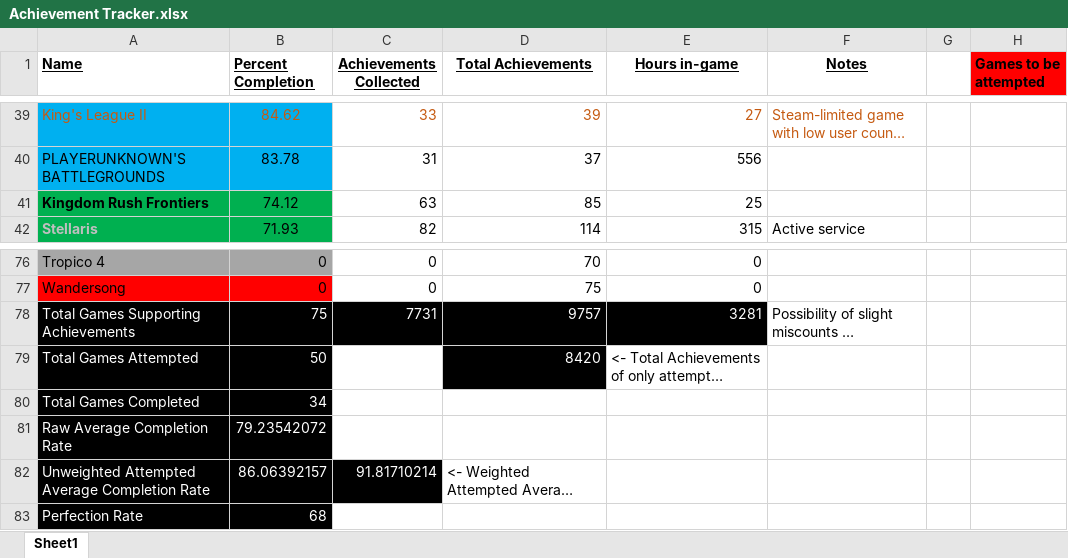
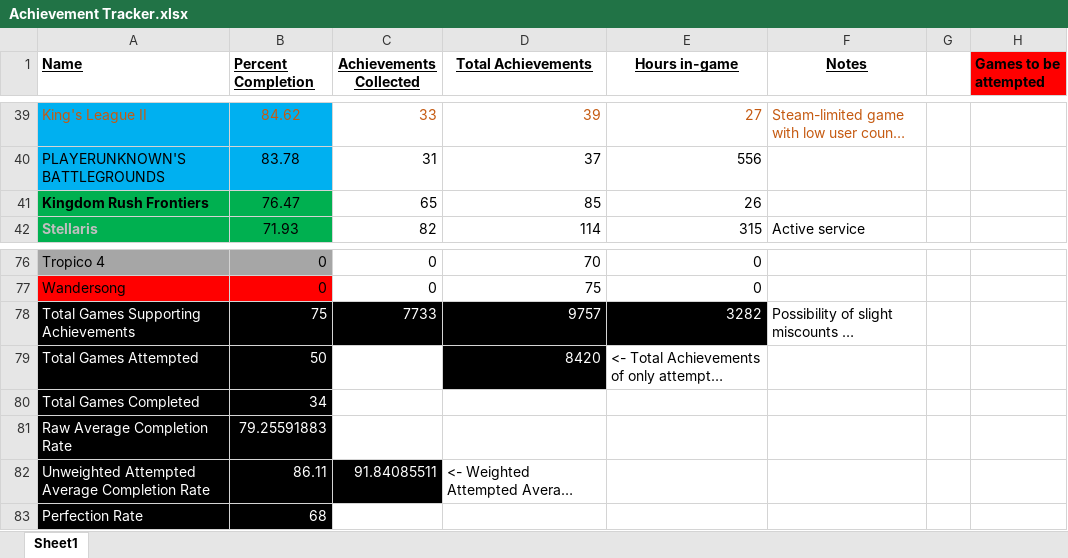
Before and after one commit to DruBhatia/AchievementTracker, an Excel workbook: Achievement Tracker.xlsx, sheet Sheet1, drawn as a sheet; only a part is shown, gaps mark what is left out; long unchanged cells end in …; values as stored, in another font and other column widths than the file's, no borders; the diff names each change by its address in the sheet, - before the commit and + after, or states it on an @@ line.

Commit message:
update tracker

```diff
--- a/Achievement Tracker.xlsx (sheet Sheet1)
+++ b/Achievement Tracker.xlsx (sheet Sheet1)
-B41 (Percent Completion): 74.12
+B41 (Percent Completion): 76.47
-C41 (Achievements Collected): 63
+C41 (Achievements Collected): 65
-E41 (Hours in-game): 25
+E41 (Hours in-game): 26
-C78 (Achievements Collected): 7731
+C78 (Achievements Collected): 7733
-E78 (Hours in-game): 3281
+E78 (Hours in-game): 3282
-B81 (Percent Completion): 79.23542072
+B81 (Percent Completion): 79.25591883
-B82 (Percent Completion): 86.06392157
+B82 (Percent Completion): 86.11
-C82 (Achievements Collected): 91.81710214
+C82 (Achievements Collected): 91.84085511
```
